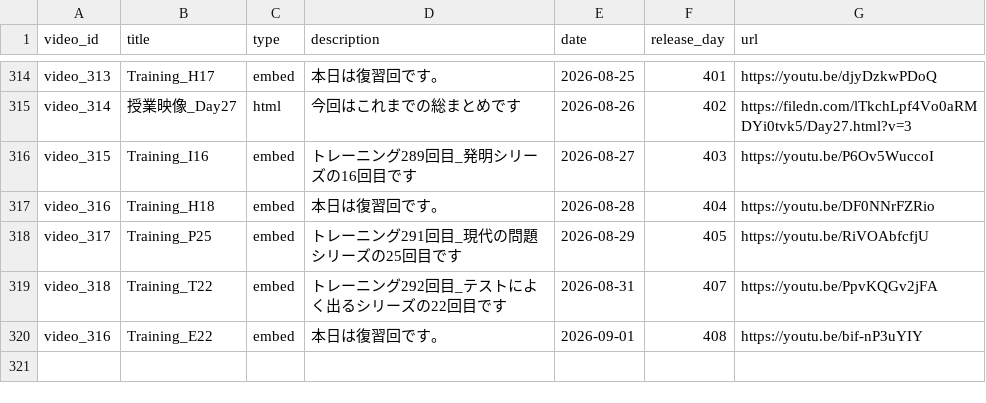
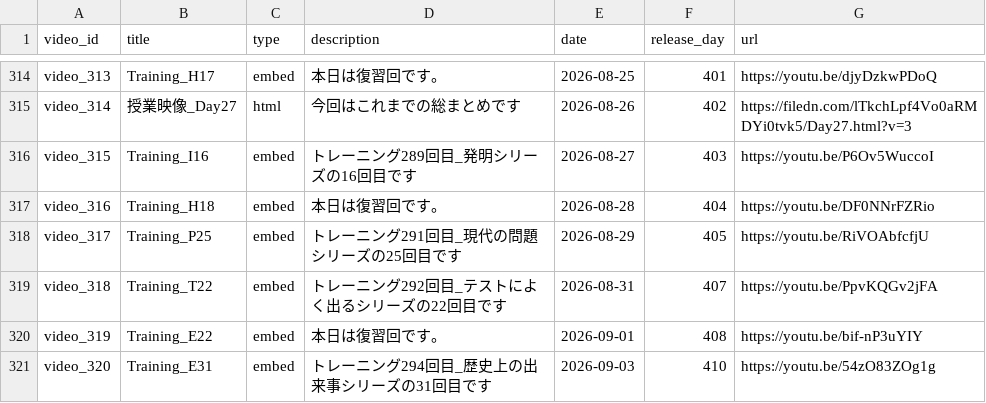
Before and after one commit to boost-ogawa/english-booster, a CSV file: videos.csv, drawn as a sheet; only a part is shown, gaps mark what is left out.

Commit message:
Auto-update videos.csv

```diff
--- a/videos.csv
+++ b/videos.csv
@@ -319,2 +319,3 @@ video_317,Training_P25,embed,トレーニング291回目_現代の問題シリ
 video_318,Training_T22,embed,トレーニング292回目_テストによく出るシリーズの22回目です,2026-08-31,407,https://youtu.be/PpvKQGv2jFA
-video_316,Training_E22,embed,本日は復習回です。,2026-09-01,408,https://youtu.be/bif-nP3uYIY
+video_319,Training_E22,embed,本日は復習回です。,2026-09-01,408,https://youtu.be/bif-nP3uYIY
+video_320,Training_E31,embed,トレーニング294回目_歴史上の出来事シリーズの31回目です,2026-09-03,410,https://youtu.be/54zO83ZOg1g
```
